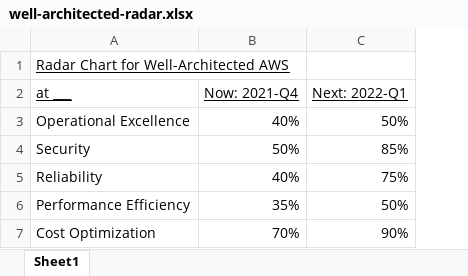
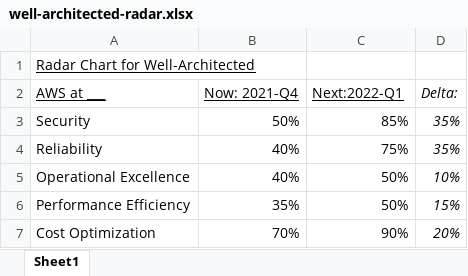
Before and after one commit to wilsonmar/wilsonmar.github.io, an Excel workbook: docs/well-architected-radar.xlsx, sheet Sheet1, drawn as a sheet; values as stored, in another font and other column widths than the file's, no borders; charts and pictures not drawn; addresses are those after the commit; the diff names each change by its address in the sheet, - before the commit and + after, or states it on an @@ line.

```diff
--- a/docs/well-architected-radar.xlsx (sheet Sheet1)
+++ b/docs/well-architected-radar.xlsx (sheet Sheet1)
+column D (Delta:), rows 3-4: 35% | 35%; rows 6-7: 15% | 20%
-A1 (AWS at ___): Radar Chart for Well-Architected AWS
+A1 (AWS at ___): Radar Chart for Well-Architected
-A2: at ___
+A2: AWS at ___
-C2: Next: 2022-Q1
+C2: Next:2022-Q1
@@ row 3 moved to row 5: Operational Excellence @@
```
Also changed, not shown: charts or pictures, 1 other file.
